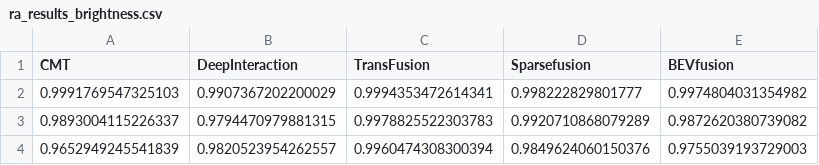
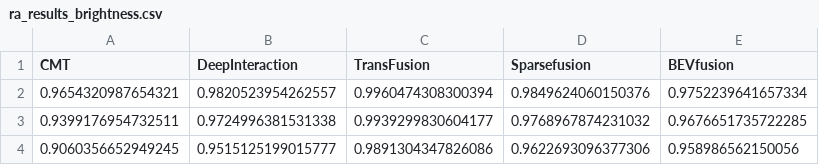
Before and after one commit to ika-rwth-aachen/MultiCorrupt, a CSV file: evaluation/ra_results_brightness.csv, drawn as a sheet.

```diff
--- a/evaluation/ra_results_brightness.csv
+++ b/evaluation/ra_results_brightness.csv
@@ -1,4 +1,4 @@
 CMT,DeepInteraction,TransFusion,Sparsefusion,BEVfusion
-0.9991769547325103,0.9907367202200029,0.9994353472614341,0.998222829801777,0.9974804031354982
-0.9893004115226337,0.9794470979881315,0.9978825522303783,0.9920710868079289,0.9872620380739082
-0.9652949245541839,0.9820523954262557,0.9960474308300394,0.9849624060150376,0.9755039193729003
+0.9654320987654321,0.9820523954262557,0.9960474308300394,0.9849624060150376,0.9752239641657334
+0.9399176954732511,0.9724996381531338,0.9939299830604177,0.9768967874231032,0.9676651735722285
+0.9060356652949245,0.9515125199015777,0.9891304347826086,0.9622693096377306,0.958986562150056
```
Also changed, not shown: evaluation/evaluations_nds.csv, evaluation/ra_results.csv, 11 other files.
